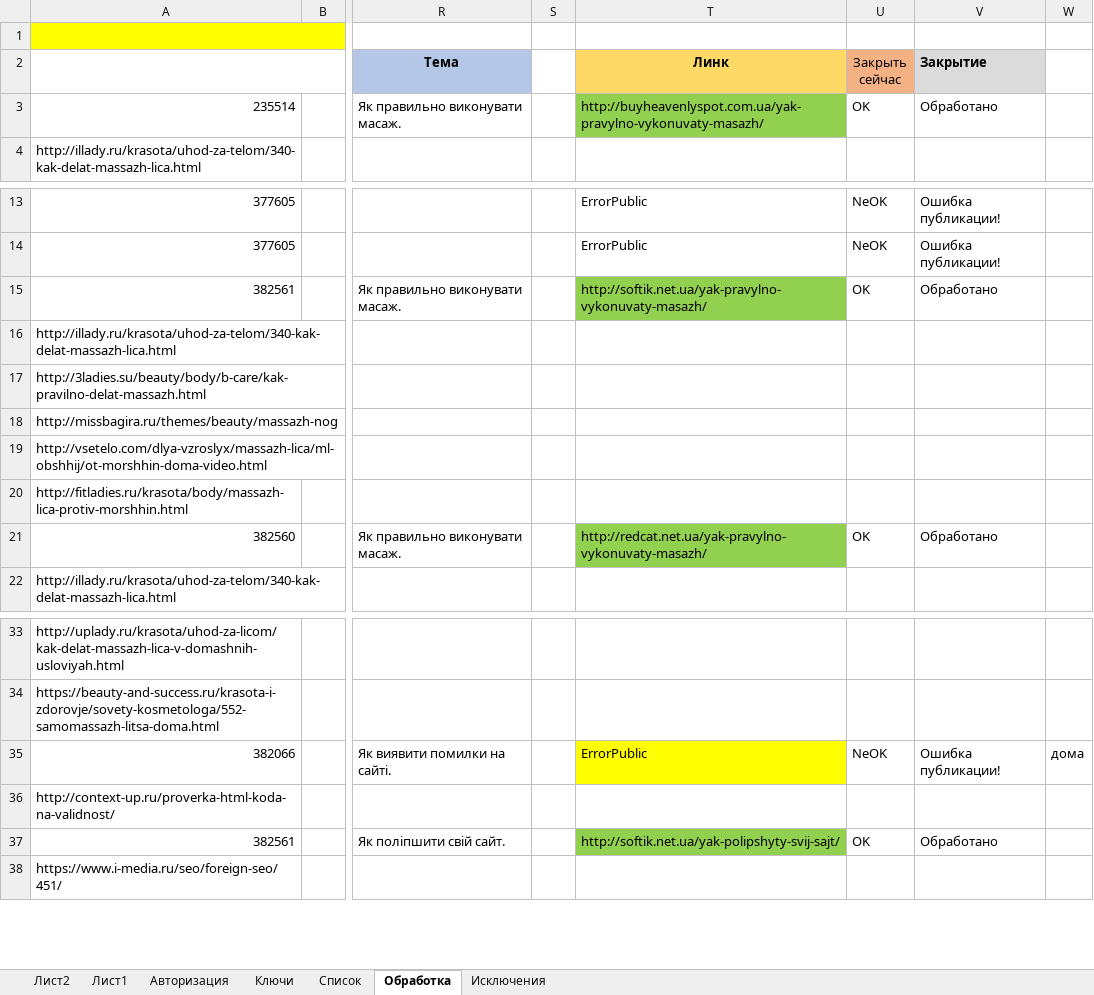
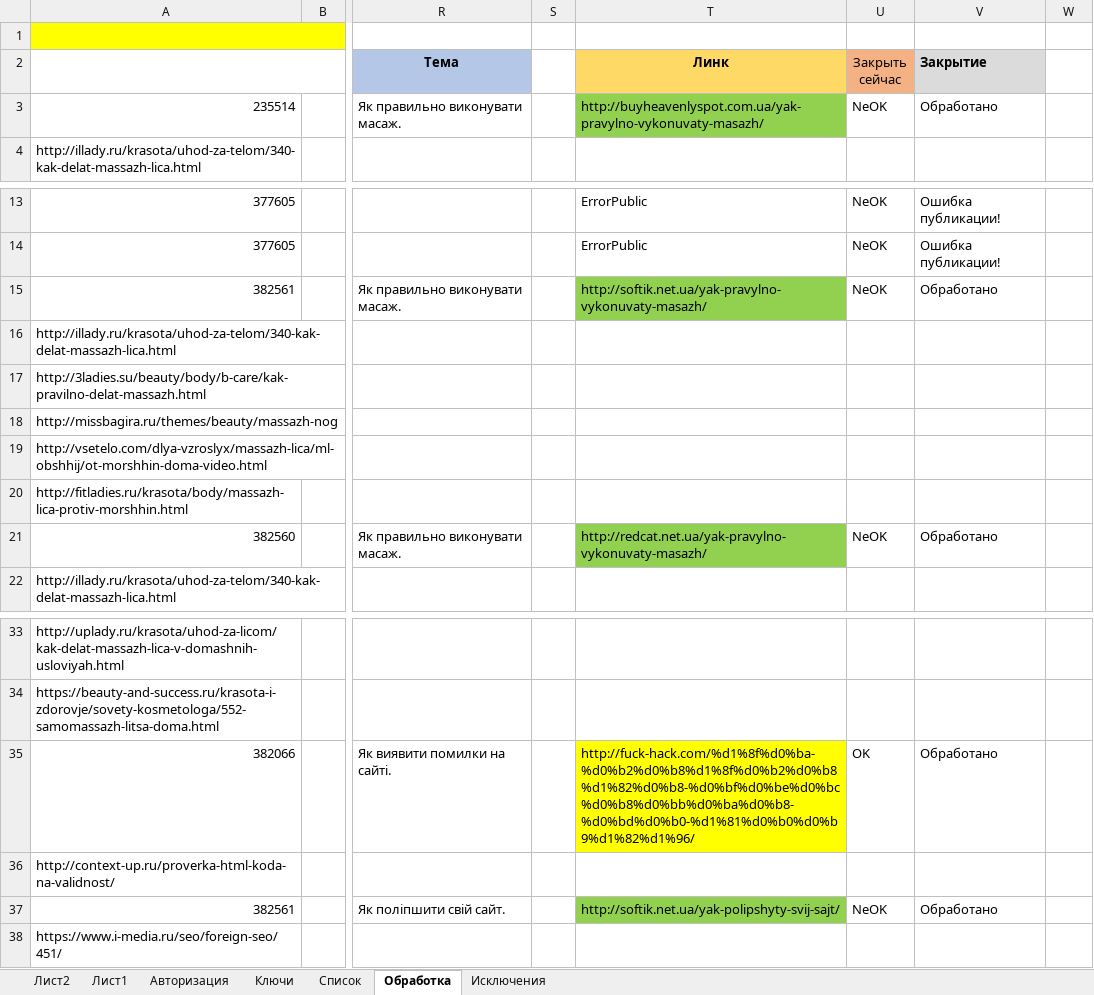
Before and after one commit to Goodron1981/MyMacros-master, an Excel workbook: Test_Blogun.xlsm, sheet Обработка, drawn as a sheet; only a part is shown, gaps mark what is left out; values as stored, in another font and other column widths than the file's, no borders; charts and pictures not drawn; the diff names each change by its address in the sheet, - before the commit and + after, or states it on an @@ line.

Commit message:
bc bcb
bvnbvbnvb

```diff
--- a/Test_Blogun.xlsm (sheet Обработка)
+++ b/Test_Blogun.xlsm (sheet Обработка)
-U3 (Закрыть сейчас): OK
+U3 (Закрыть сейчас): NeOK
-U15 (Закрыть сейчас): OK
+U15 (Закрыть сейчас): NeOK
-U21 (Закрыть сейчас): OK
+U21 (Закрыть сейчас): NeOK
-T35 (Линк): ErrorPublic
+T35 (Линк): http://fuck-hack.com/%d1%8f%d0%ba-%d0%b2%d0%b8%d1%8f%d0%b2%d0%b8%d1%82%d0%b8-%d0%bf%d0%be%d0%bc%d0%b8%d0%bb%d0%ba%d0%b8-%d0%bd%d0%b0-%d1%81%d0%b0%d0%b9%d1%82%d1%96/
-U35 (Закрыть сейчас): NeOK
+U35 (Закрыть сейчас): OK
-V35 (Закрытие): Ошибка публикации!
+V35 (Закрытие): Обработано
-W35: дома
+W35: (empty)
-U37 (Закрыть сейчас): OK
+U37 (Закрыть сейчас): NeOK
```
Also changed, not shown: sheet Список, charts or pictures.
